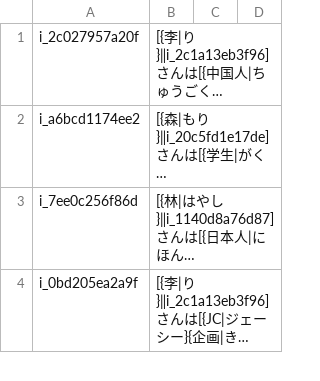
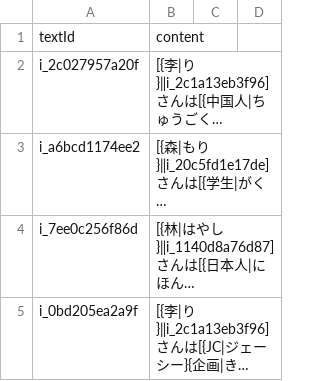
Before and after one commit to cencuansen/simple-pages, a CSV file: japanese/tools/lesson-split/lesson-contents.csv, drawn as a sheet; only a part is shown; long unchanged cells end in …; the diff names each change by its address in the sheet, - before the commit and + after, or states it on an @@ line.

Commit message:
update japanese

```diff
--- a/japanese/tools/lesson-split/lesson-contents.csv
+++ b/japanese/tools/lesson-split/lesson-contents.csv
+row 1: textId | content
```
Also changed, not shown: japanese/tools/lesson-split/lesson-translations.csv.
